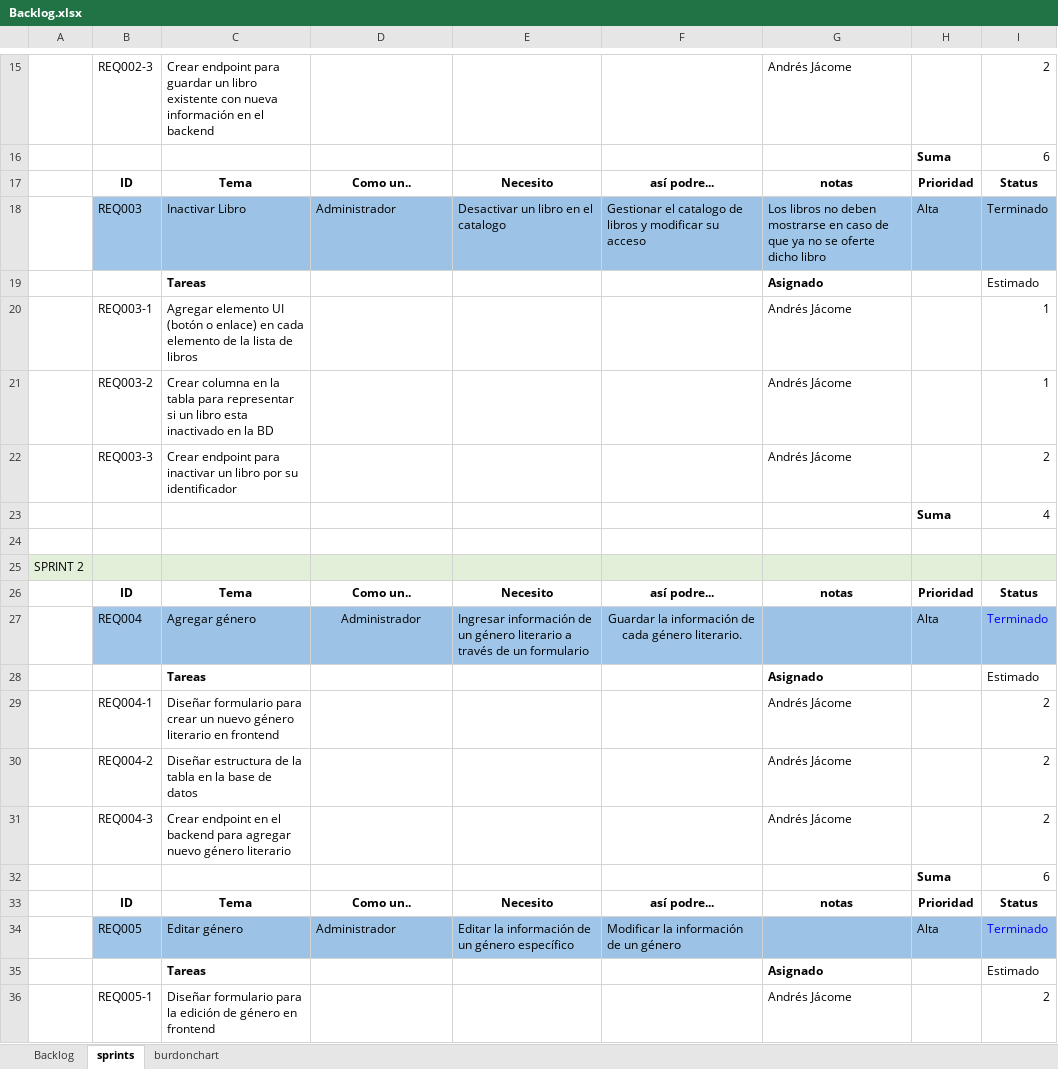
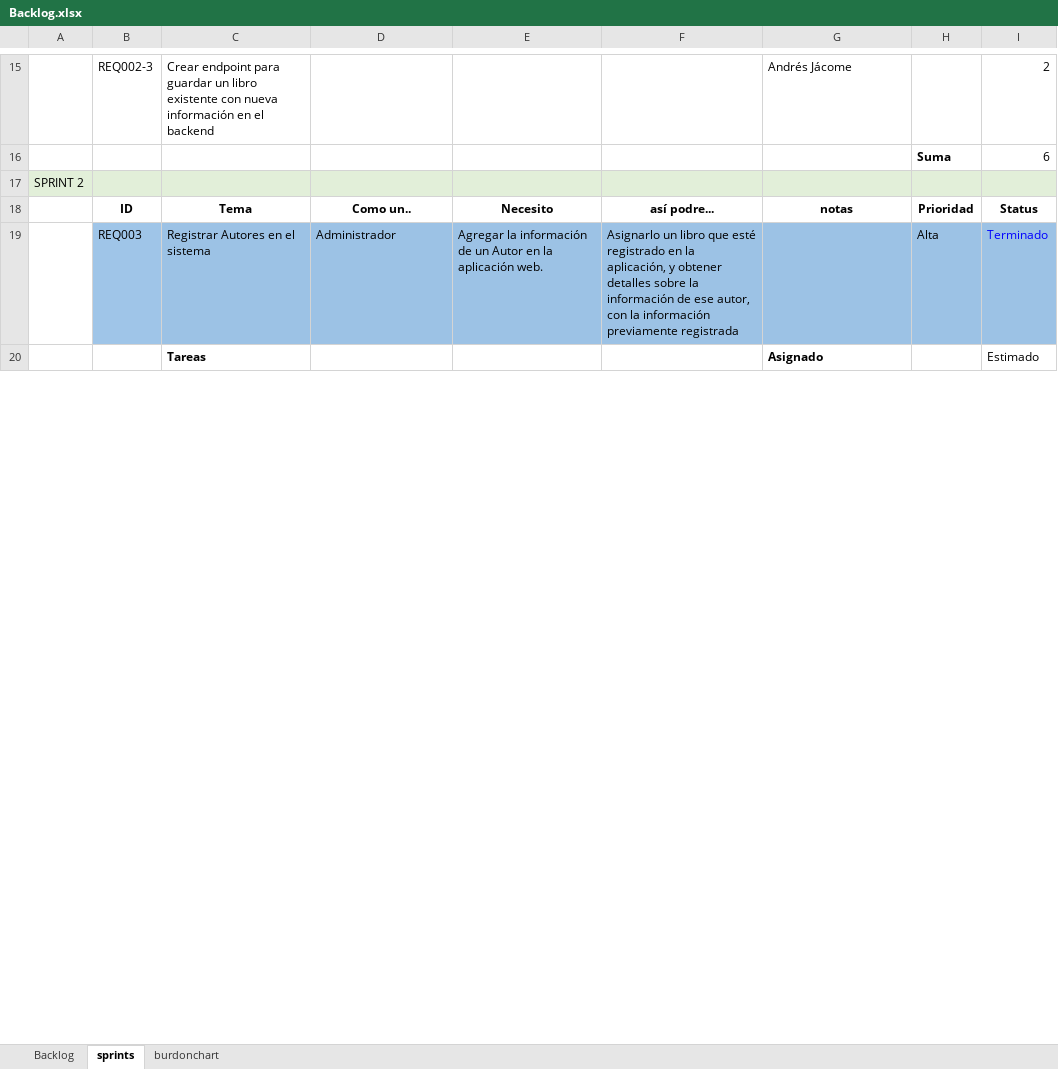
Before and after one commit to leodlc/14937_G7_ACSW, an Excel workbook: 01_DOCUMENTOS/Backlog.xlsx, sheet sprints, drawn as a sheet; only a part is shown, gaps mark what is left out; values as stored, in another font and other column widths than the file's, no borders; removed rows and columns are numbered as before the commit, all else as after; the diff covers the shown part only; the diff names each change by its address in the sheet, - before the commit and + after, or states it on an @@ line.

Commit message:
correccion

```diff
--- a/01_DOCUMENTOS/Backlog.xlsx (sheet sprints)
+++ b/01_DOCUMENTOS/Backlog.xlsx (sheet sprints)
-row 17:  | ID | Tema | Como un.. | Necesito | así podre... | notas | Prioridad | Status
-row 18:  | REQ003 | Inactivar Libro | Administrador | Desactivar un libro en el catalogo | Gestionar el catalogo de libros y modificar su acceso | Los libros no deben mostrarse en caso de que ya no se oferte dicho libro | Alta | Terminado
-row 19:  |  | Tareas |  |  |  | Asignado |  | Estimado
-row 20:  | REQ003-1 | Agregar elemento UI (botón o enlace) en cada elemento de la lista de libros |  |  |  | Andrés Jácome |  | 1
-row 21:  | REQ003-2 | Crear columna en la tabla para representar si un libro esta inactivado en la BD |  |  |  | Andrés Jácome |  | 1
-row 22:  | REQ003-3 | Crear endpoint para inactivar un libro por su identificador |  |  |  | Andrés Jácome |  | 2
@@ row 23 moved to row 50: Suma @@
-row 24: (empty)
-B19: REQ004
+B19: REQ003
-C19: Agregar género
+C19: Registrar Autores en el sistema
-D19 alignment: center
+D19 alignment: left
-E19: Ingresar información de un género literario a través de un formulario
+E19: Agregar la información de un Autor en la aplicación web.
-F19: Guardar la información de cada género literario.
+F19: Asignarlo un libro que esté registrado en la aplicación, y obtener detalles sobre la información de ese autor, con la información previamente registrada
-F19 alignment: center
+F19 alignment: left
-row 29:  | REQ004-1 | Diseñar formulario para crear un nuevo género literario en frontend |  |  |  | Andrés Jácome |  | 2
-row 30:  | REQ004-2 | Diseñar estructura de la tabla en la base de datos |  |  |  | Andrés Jácome |  | 2
-row 31:  | REQ004-3 | Crear endpoint en el backend para agregar nuevo género literario |  |  |  | Andrés Jácome |  | 2
-row 32:  |  |  |  |  |  |  | Suma | 6
-row 33:  | ID | Tema | Como un.. | Necesito | así podre... | notas | Prioridad | Status
-row 34:  | REQ005 | Editar género | Administrador | Editar la información de un género específico | Modificar la información de un género |  | Alta | Terminado
-row 35:  |  | Tareas |  |  |  | Asignado |  | Estimado
-row 36:  | REQ005-1 | Diseñar formulario para la edición de género en frontend |  |  |  | Andrés Jácome |  | 2
```
Also changed, not shown: 6 added rows, 56 removed rows, 17 edited cells and cell formats elsewhere in this sheet, sheet Backlog, formulas that keep their value, charts or pictures.
